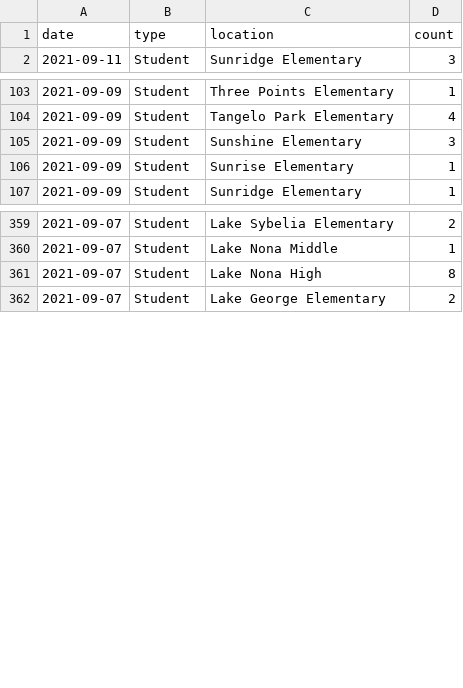
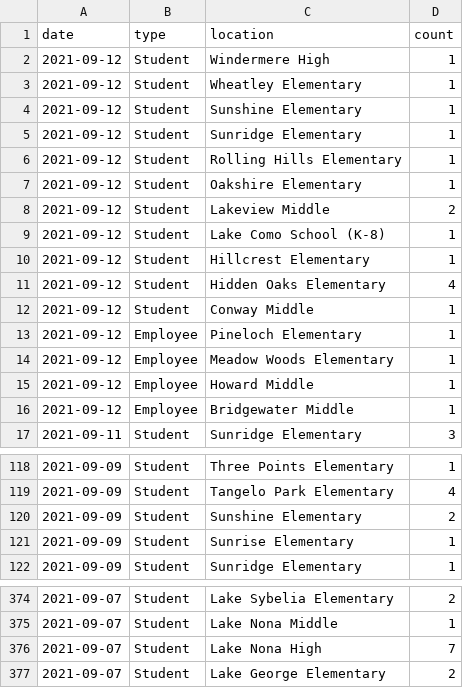
Before and after one commit to leggt/ocps-covid-csv, a CSV file: data/2021-2022-cases.csv, drawn as a sheet; only a part is shown, gaps mark what is left out.

Commit message:
Updating data

```diff
--- a/data/2021-2022-cases.csv
+++ b/data/2021-2022-cases.csv
@@ -1,2 +1,17 @@
 date,type,location,count
+2021-09-12,Student,Windermere High,1
+2021-09-12,Student,Wheatley Elementary,1
+2021-09-12,Student,Sunshine Elementary,1
+2021-09-12,Student,Sunridge Elementary,1
+2021-09-12,Student,Rolling Hills Elementary,1
+2021-09-12,Student,Oakshire Elementary,1
+2021-09-12,Student,Lakeview Middle,2
+2021-09-12,Student,Lake Como School (K-8),1
+2021-09-12,Student,Hillcrest Elementary,1
+2021-09-12,Student,Hidden Oaks Elementary,4
+2021-09-12,Student,Conway Middle,1
+2021-09-12,Employee,Pineloch Elementary,1
+2021-09-12,Employee,Meadow Woods Elementary,1
+2021-09-12,Employee,Howard Middle,1
+2021-09-12,Employee,Bridgewater Middle,1
 2021-09-11,Student,Sunridge Elementary,3
@@ -104,3 +119,3 @@ date,type,location,count
 2021-09-09,Student,Tangelo Park Elementary,4
-2021-09-09,Student,Sunshine Elementary,3
+2021-09-09,Student,Sunshine Elementary,2
 2021-09-09,Student,Sunrise Elementary,1
@@ -360,3 +375,3 @@ date,type,location,count
 2021-09-07,Student,Lake Nona Middle,1
-2021-09-07,Student,Lake Nona High,8
+2021-09-07,Student,Lake Nona High,7
 2021-09-07,Student,Lake George Elementary,2
```
